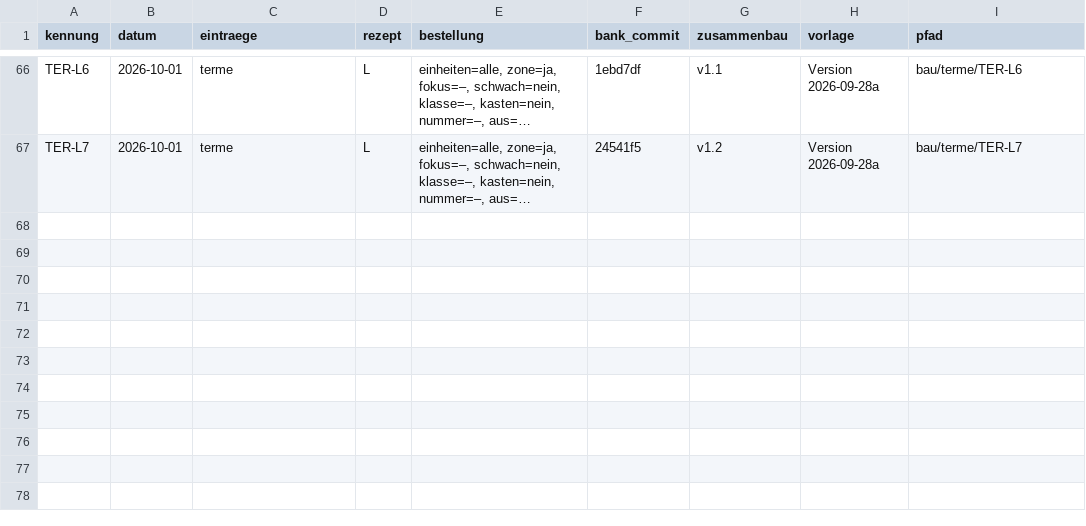
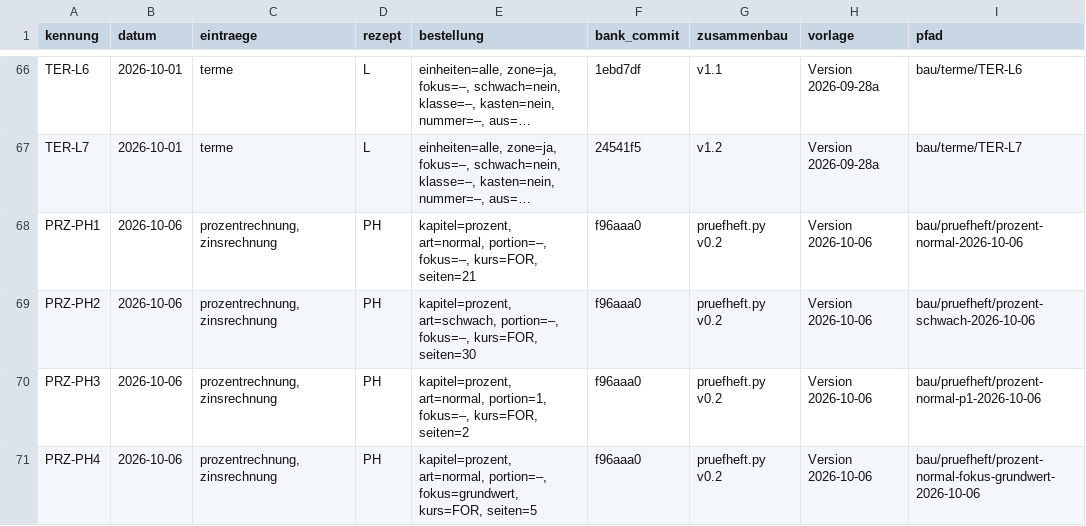
Before and after one commit to hz-0801/aufgabenbank, a CSV file: bau/register.csv, drawn as a sheet; only a part is shown, gaps mark what is left out; long unchanged cells end in …; the diff names each change by its address in the sheet, - before the commit and + after, or states it on an @@ line.

```diff
--- a/bau/register.csv
+++ b/bau/register.csv
+row 68: PRZ-PH1 | 2026-10-06 | prozentrechnung,zinsrechnung | PH | kapitel=prozent, art=normal, portion=–, fokus=–, kurs=FOR, seiten=21 | f96aaa0 | pruefheft.py v0.2 | Version 2026-10-06 | bau/pruefheft/prozent-normal-2026-10-06
+row 69: PRZ-PH2 | 2026-10-06 | prozentrechnung,zinsrechnung | PH | kapitel=prozent, art=schwach, portion=–, fokus=–, kurs=FOR, seiten=30 | f96aaa0 | pruefheft.py v0.2 | Version 2026-10-06 | bau/pruefheft/prozent-schwach-2026-10-06
+row 70: PRZ-PH3 | 2026-10-06 | prozentrechnung,zinsrechnung | PH | kapitel=prozent, art=normal, portion=1, fokus=–, kurs=FOR, seiten=2 | f96aaa0 | pruefheft.py v0.2 | Version 2026-10-06 | bau/pruefheft/prozent-normal-p1-2026-10-06
+row 71: PRZ-PH4 | 2026-10-06 | prozentrechnung,zinsrechnung | PH | kapitel=prozent, art=normal, portion=–, fokus=grundwert, kurs=FOR, seiten=5 | f96aaa0 | pruefheft.py v0.2 | Version 2026-10-06 | bau/pruefheft/prozent-normal-fokus-grundwert-2026-10-06
```
Also changed, not shown: 18 other files.
